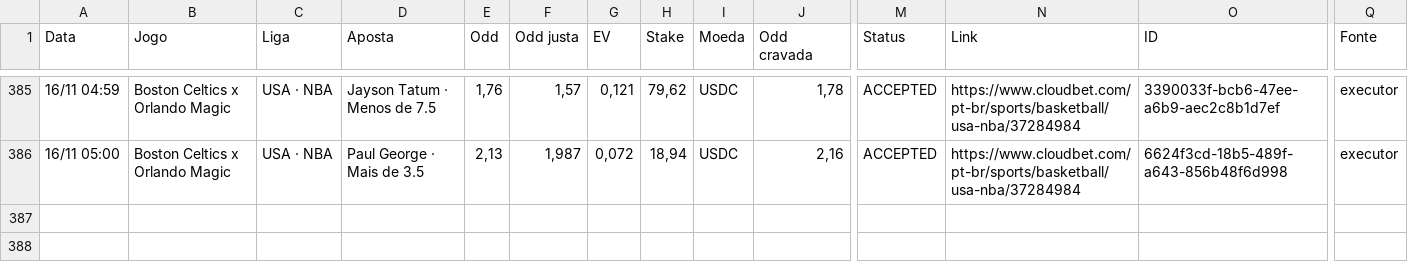
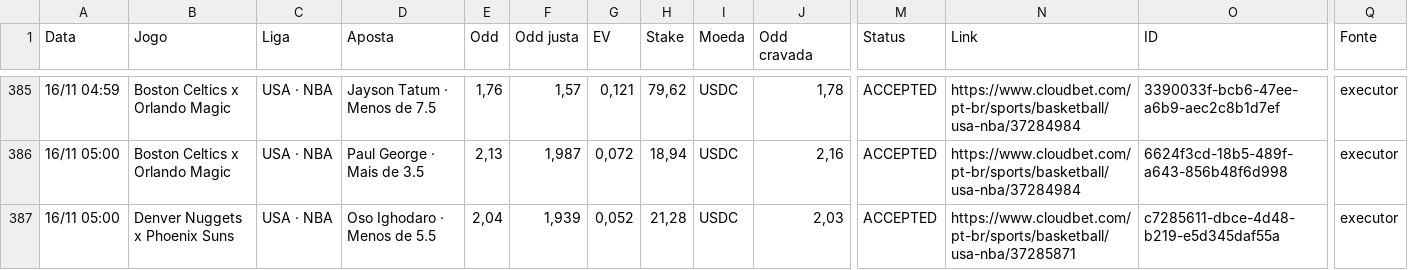
Before and after one commit to paterrx/apostas-espelho, a CSV file: apostas.csv, drawn as a sheet; only a part is shown, gaps mark what is left out; rows hold the shown columns only; the diff names each change by its address in the sheet, - before the commit and + after, or states it on an @@ line.

Commit message:
espelho: sincroniza com o extrato
Co-authored-by: OpenBot <335604065+openbotgit[bot]@users.noreply.github.com>

```diff
--- a/apostas.csv
+++ b/apostas.csv
+row 387: 16/11 05:00 | Denver Nuggets x Phoenix Suns | USA · NBA | Oso Ighodaro · Menos de 5.5 | 2,04 | 1,939 | 0,052 | 21,28 | USDC | 2,03 | ACCEPTED | https://www.cloudbet.com/pt-br/sports/basketball/usa-nba/37285871 | c7285611-dbce-4d48-b219-e5d345daf55a | executor
```
